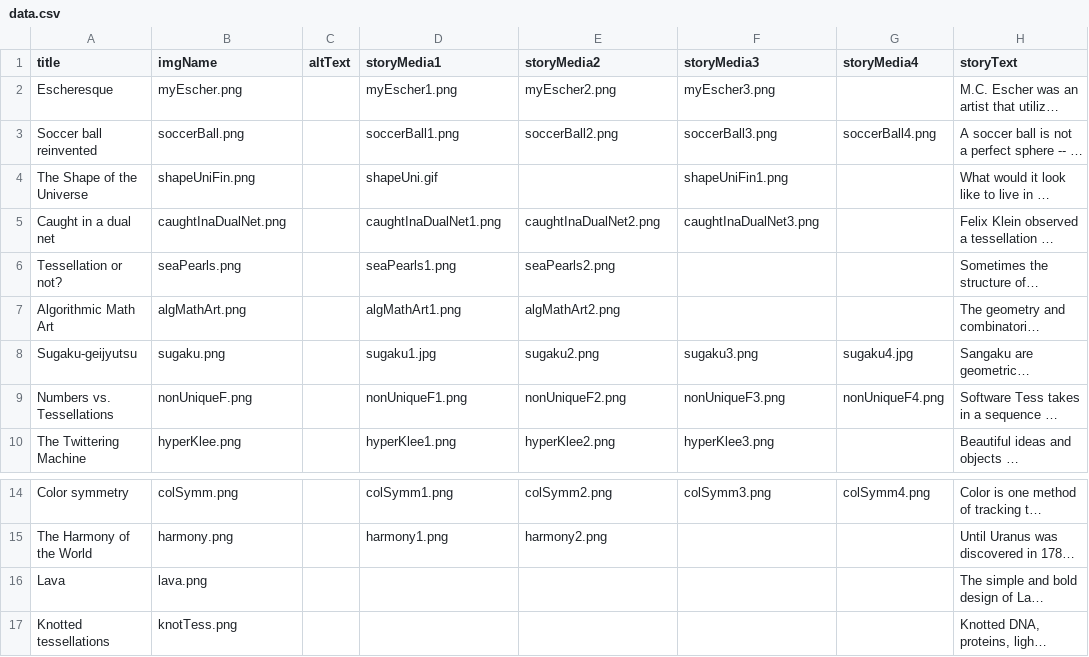
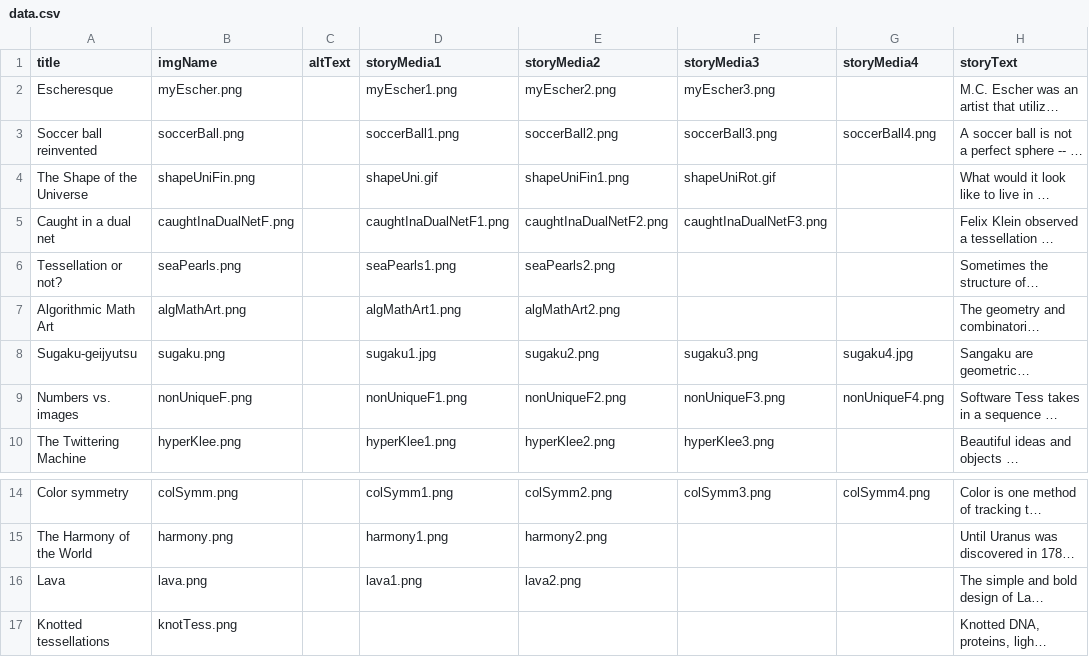
Before and after one commit to immersive-scholar/tess-celestial-dev, a CSV file: src/data.csv, drawn as a sheet; only a part is shown, gaps mark what is left out; long unchanged cells end in …; the diff names each change by its address in the sheet, - before the commit and + after, or states it on an @@ line.

Commit message:
updated images and spreadsheet - even added shapeUni gifs

```diff
--- a/src/data.csv
+++ b/src/data.csv
-E4 (storyMedia2): (empty)
+E4 (storyMedia2): shapeUniFin1.png
-F4 (storyMedia3): shapeUniFin1.png
+F4 (storyMedia3): shapeUniRot.gif
-B5 (imgName): caughtInaDualNet.png
+B5 (imgName): caughtInaDualNetF.png
-D5 (storyMedia1): caughtInaDualNet1.png
+D5 (storyMedia1): caughtInaDualNetF1.png
-E5 (storyMedia2): caughtInaDualNet2.png
+E5 (storyMedia2): caughtInaDualNetF2.png
-F5 (storyMedia3): caughtInaDualNet3.png
+F5 (storyMedia3): caughtInaDualNetF3.png
-A9 (title): Numbers vs. Tessellations
+A9 (title): Numbers vs. images
-D16 (storyMedia1): (empty)
+D16 (storyMedia1): lava1.png
-E16 (storyMedia2): (empty)
+E16 (storyMedia2): lava2.png
```
Also changed, not shown: 19 other files.
